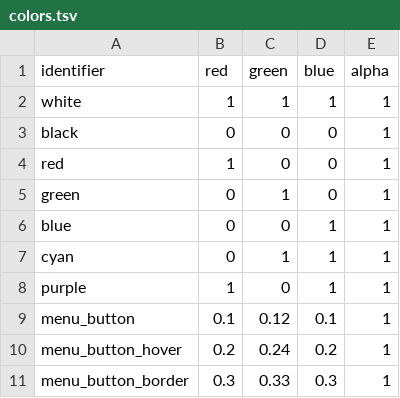
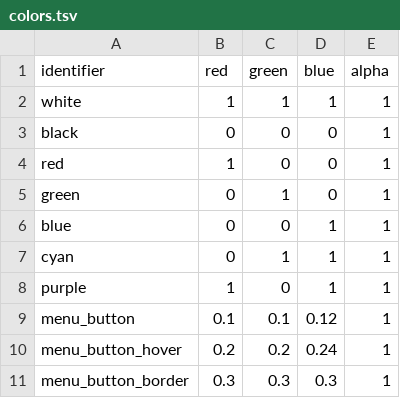
Before and after one commit to jazztickets/choria, a TSV file: working/tables/colors.tsv, drawn as a sheet.

```diff
--- a/working/tables/colors.tsv
+++ b/working/tables/colors.tsv
@@ -8,4 +8,4 @@ cyan	0	1	1	1
 purple	1	0	1	1
-menu_button	0.1	0.12	0.1	1
-menu_button_hover	0.2	0.24	0.2	1
-menu_button_border	0.3	0.33	0.3	1
+menu_button	0.1	0.1	0.12	1
+menu_button_hover	0.2	0.2	0.24	1
+menu_button_border	0.3	0.3	0.3	1
```
Also changed, not shown: working/tables/ui/buttons.tsv, working/tables/ui/elements.tsv, 18 other files.
